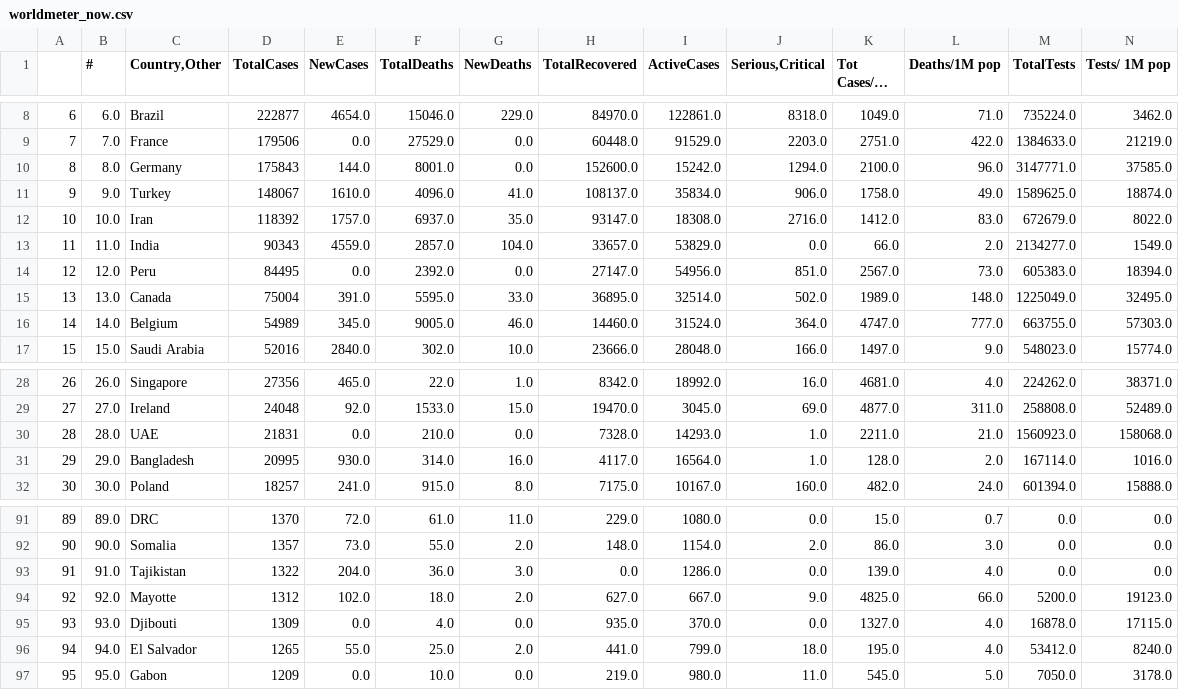
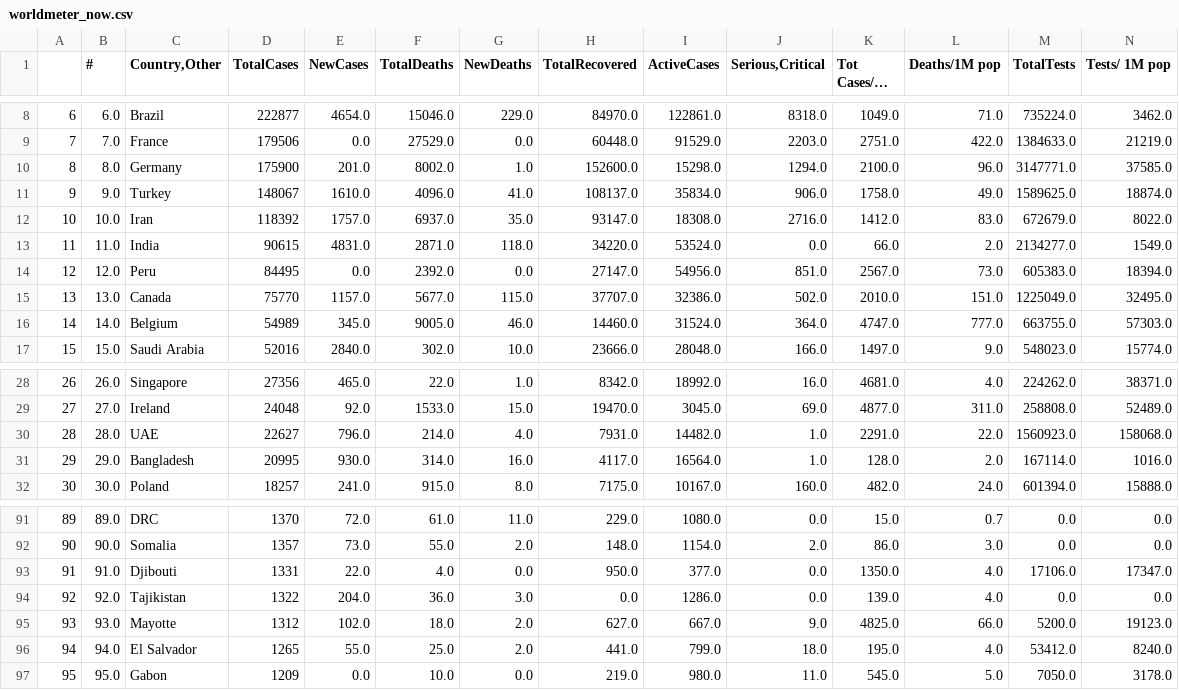
Before and after one commit to kevorkkeheian/DataScience, a CSV file: datasets/worldmeter_now.csv, drawn as a sheet; only a part is shown, gaps mark what is left out; long unchanged cells end in …; removed rows and columns are numbered as before the commit, all else as after; rows hold the shown columns only; the diff covers the shown part only; the diff names each change by its address in the sheet, - before the commit and + after, or states it on an @@ line.

```diff
--- a/datasets/worldmeter_now.csv
+++ b/datasets/worldmeter_now.csv
-D10 (TotalCases): 175843
+D10 (TotalCases): 175900
-E10 (NewCases): 144.0
+E10 (NewCases): 201.0
-F10 (TotalDeaths): 8001.0
+F10 (TotalDeaths): 8002.0
-G10 (NewDeaths): 0.0
+G10 (NewDeaths): 1.0
-I10 (ActiveCases): 15242.0
+I10 (ActiveCases): 15298.0
-D13 (TotalCases): 90343
+D13 (TotalCases): 90615
-E13 (NewCases): 4559.0
+E13 (NewCases): 4831.0
-F13 (TotalDeaths): 2857.0
+F13 (TotalDeaths): 2871.0
-G13 (NewDeaths): 104.0
+G13 (NewDeaths): 118.0
-H13 (TotalRecovered): 33657.0
+H13 (TotalRecovered): 34220.0
-I13 (ActiveCases): 53829.0
+I13 (ActiveCases): 53524.0
-D15 (TotalCases): 75004
+D15 (TotalCases): 75770
-E15 (NewCases): 391.0
+E15 (NewCases): 1157.0
-F15 (TotalDeaths): 5595.0
+F15 (TotalDeaths): 5677.0
-G15 (NewDeaths): 33.0
+G15 (NewDeaths): 115.0
-H15 (TotalRecovered): 36895.0
+H15 (TotalRecovered): 37707.0
-I15 (ActiveCases): 32514.0
+I15 (ActiveCases): 32386.0
-K15 (Tot Cases/1M pop): 1989.0
+K15 (Tot Cases/1M pop): 2010.0
-L15 (Deaths/1M pop): 148.0
+L15 (Deaths/1M pop): 151.0
-D30 (TotalCases): 21831
+D30 (TotalCases): 22627
-E30 (NewCases): 0.0
+E30 (NewCases): 796.0
-F30 (TotalDeaths): 210.0
+F30 (TotalDeaths): 214.0
-G30 (NewDeaths): 0.0
+G30 (NewDeaths): 4.0
-H30 (TotalRecovered): 7328.0
+H30 (TotalRecovered): 7931.0
-I30 (ActiveCases): 14293.0
+I30 (ActiveCases): 14482.0
-K30 (Tot Cases/1M pop): 2211.0
+K30 (Tot Cases/1M pop): 2291.0
-L30 (Deaths/1M pop): 21.0
+L30 (Deaths/1M pop): 22.0
+row 93: 91 | 91.0 | Djibouti | 1331 | 22.0 | 4.0 | 0.0 | 950.0 | 377.0 | 0.0 | 1350.0 | 4.0 | 17106.0 | 17347.0
-A94: 91
+A94: 92
-B94 (#): 91.0
+B94 (#): 92.0
-A95: 92
+A95: 93
-B95 (#): 92.0
+B95 (#): 93.0
-row 95: 93 | 93.0 | Djibouti | 1309 | 0.0 | 4.0 | 0.0 | 935.0 | 370.0 | 0.0 | 1327.0 | 4.0 | 16878.0 | 17115.0
```
Also changed, not shown: 57 edited cells elsewhere in this file.
